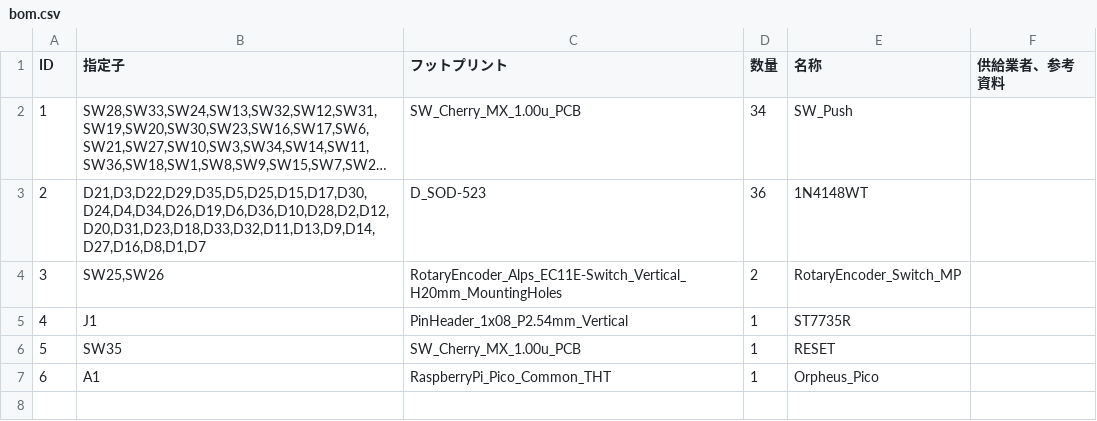
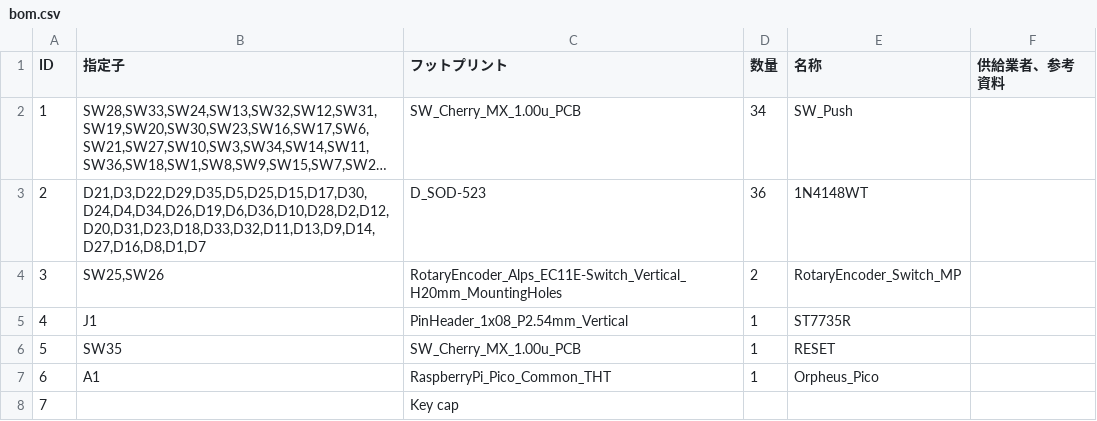
Before and after one commit to Hita-haru/minimidi, a CSV file: bom.csv, drawn as a sheet; long unchanged cells end in …; the diff names each change by its address in the sheet, - before the commit and + after, or states it on an @@ line.

```diff
--- a/bom.csv
+++ b/bom.csv
+row 8: 7 |  | Key cap
```
Also changed, not shown: 9 other files.
